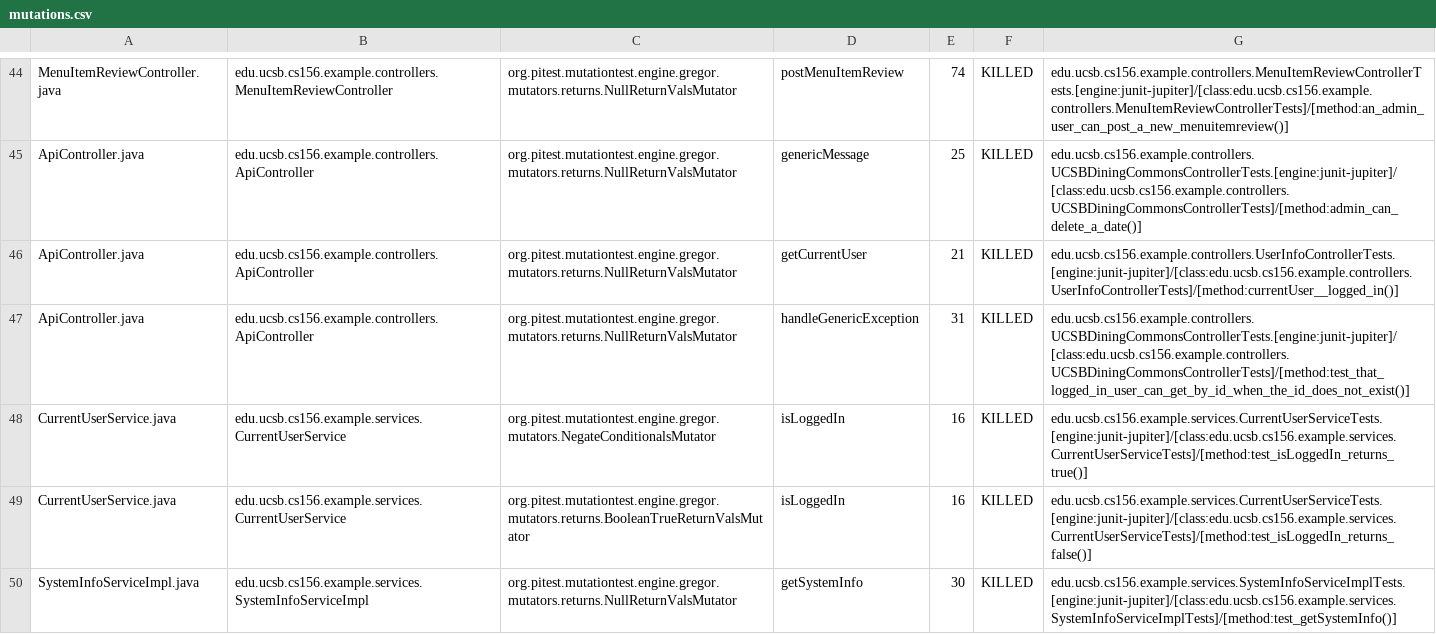
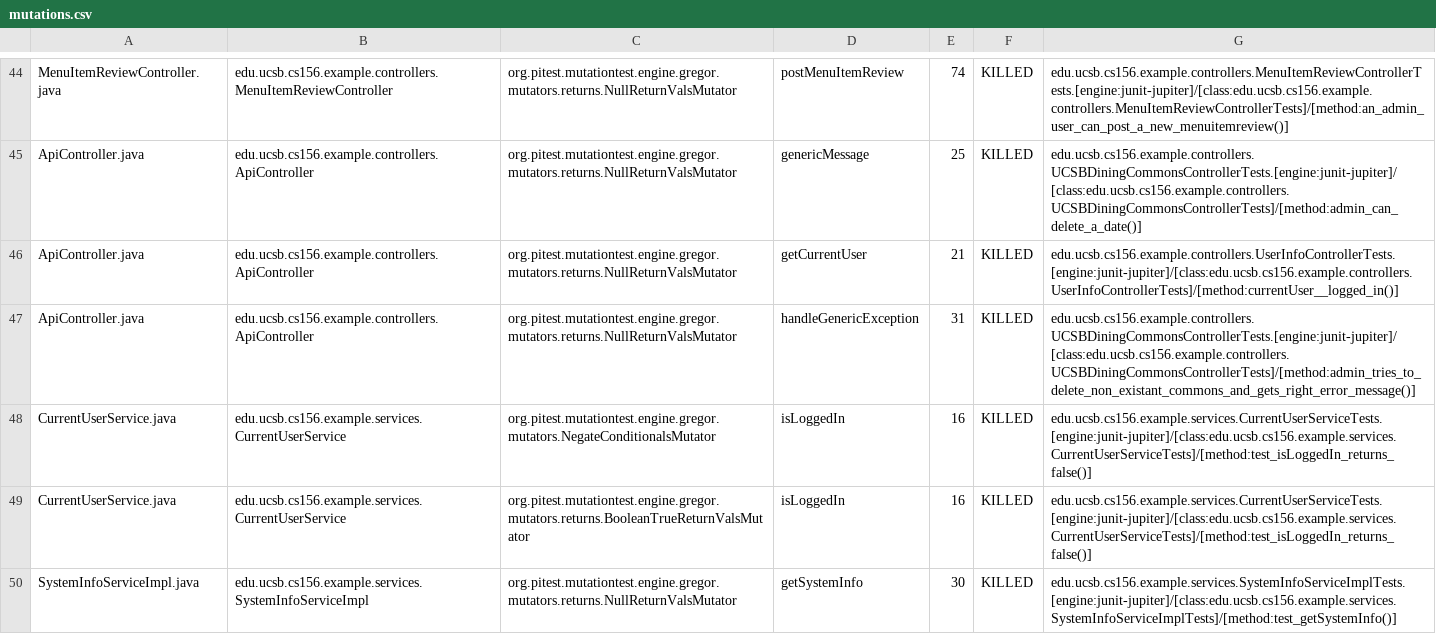
Before and after one commit to ucsb-cs156-f23/team02-f23-6pm-3, a CSV file: prs/53/pitest/mutations.csv, drawn as a sheet; only a part is shown, gaps mark what is left out.

Commit message:
Deploying to gh-pages from @ ucsb-cs156-f23/team02-f23-6pm-3@cf5009851ccd7ed862385ae1191809ee7d7d9fdc 🚀

```diff
--- a/prs/53/pitest/mutations.csv
+++ b/prs/53/pitest/mutations.csv
@@ -46,4 +46,4 @@ ApiController.java,edu.ucsb.cs156.example.controllers.ApiController,org.pitest.m
 ApiController.java,edu.ucsb.cs156.example.controllers.ApiController,org.pitest.mutationtest.engine.gregor.mutators.returns.NullReturnValsMutator,getCurrentUser,21,KILLED,edu.ucsb.cs156.example.controllers.UserInfoControllerTests.[engine:junit-jupiter]/[class:edu.ucsb.cs156.example.controllers.UserInfoControllerTests]/[method:currentUser__logged_in()]
-ApiController.java,edu.ucsb.cs156.example.controllers.ApiController,org.pitest.mutationtest.engine.gregor.mutators.returns.NullReturnValsMutator,handleGenericException,31,KILLED,edu.ucsb.cs156.example.controllers.UCSBDiningCommonsControllerTests.[engine:junit-jupiter]/[class:edu.ucsb.cs156.example.controllers.UCSBDiningCommonsControllerTests]/[method:test_that_logged_in_user_can_get_by_id_when_the_id_does_not_exist()]
-CurrentUserService.java,edu.ucsb.cs156.example.services.CurrentUserService,org.pitest.mutationtest.engine.gregor.mutators.NegateConditionalsMutator,isLoggedIn,16,KILLED,edu.ucsb.cs156.example.services.CurrentUserServiceTests.[engine:junit-jupiter]/[class:edu.ucsb.cs156.example.services.CurrentUserServiceTests]/[method:test_isLoggedIn_returns_true()]
+ApiController.java,edu.ucsb.cs156.example.controllers.ApiController,org.pitest.mutationtest.engine.gregor.mutators.returns.NullReturnValsMutator,handleGenericException,31,KILLED,edu.ucsb.cs156.example.controllers.UCSBDiningCommonsControllerTests.[engine:junit-jupiter]/[class:edu.ucsb.cs156.example.controllers.UCSBDiningCommonsControllerTests]/[method:admin_tries_to_delete_non_existant_commons_and_gets_right_error_message()]
+CurrentUserService.java,edu.ucsb.cs156.example.services.CurrentUserService,org.pitest.mutationtest.engine.gregor.mutators.NegateConditionalsMutator,isLoggedIn,16,KILLED,edu.ucsb.cs156.example.services.CurrentUserServiceTests.[engine:junit-jupiter]/[class:edu.ucsb.cs156.example.services.CurrentUserServiceTests]/[method:test_isLoggedIn_returns_false()]
 CurrentUserService.java,edu.ucsb.cs156.example.services.CurrentUserService,org.pitest.mutationtest.engine.gregor.mutators.returns.BooleanTrueReturnValsMutator,isLoggedIn,16,KILLED,edu.ucsb.cs156.example.services.CurrentUserServiceTests.[engine:junit-jupiter]/[class:edu.ucsb.cs156.example.services.CurrentUserServiceTests]/[method:test_isLoggedIn_returns_false()]
```
Also changed, not shown: 12 other files.
